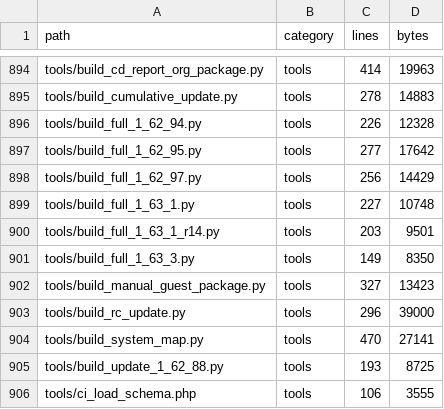
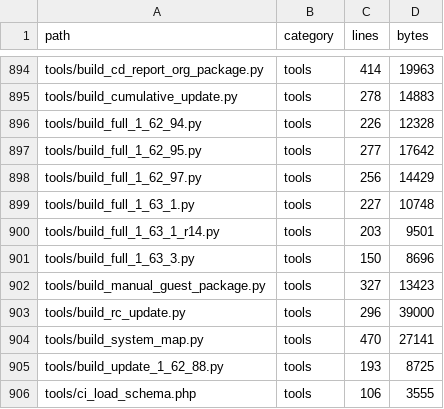
Before and after one commit to alirezarahimy-code/ticket, a TSV file: docs/system-map/FILES.tsv, drawn as a sheet; only a part is shown, gaps mark what is left out.

Commit message:
build(1.63.3): سورس کامل نصبی ۱٫۶۳٫۳ بازسازی نهم (-r4)
بر مبنای ee0dce0 (رفع باگ «تصمیم مسئول دربارهٔ لغو» در مرکز درخواست‌ها — حامل data-rc-submit-carrier برای همان دکمهٔ فشرده‌شده، احترام به preventDefault و عدم غیرفعال‌سازی دکمه‌های نام‌دار در مرورگرهای بدون event.submitter).

- بستهٔ کامل r4 ساخته شد: downloads/ticket-full-1.63.3-20261124-r4.zip (۱٬۰۲۷ فایل، ۱۲٬۸۹۵٬۵۵۵ بایت) · SHA-256: 1a6a155283931857a77460be8ff86fcaa8622554117e940a5086c28eed3e900b — داخل بسته: دارایی اصلاح‌شدهٔ request-center.js، تست استاتیک هم‌ترازشده، rev پاپ‌آپ 20261124-r9، یادداشت نصب (00-FULL-PACKAGE-1.63.3-FA.txt) با بازسازی‌های اولیه تا نهم و نسخهٔ پنل ۱٫۳۷٫۶۲؛ downloads/updates/system-map داخل بسته نیستند.
- سازندهٔ بسته (tools/build_full_1_63_3.py) به بازسازی نهم رسید: BASE_COMMIT=ee0dce0، PACKAGE_NAME=…-r4، یادداشت نصب (پنل ۱٫۳۷٫۶۲ و رفع باگ تصمیم مسئول لغو) هم‌تراز شد.
- نقشهٔ کد برای دو فایل که در commit قبلی بعد از آخرین بازتولید نقشه دست‌خورده بودند (tools/build_full_1_63_3.py و tests/test_release_notes_popup.js) مو‌به‌مو با نگهبان نقشه هم‌تراز شد؛ pytest نقشه ۱۸/۱۸ سبز است.

pytest --ignore=updates --ignore=tests/js: 871 passed، ۱۸ skipped؛ تنها ۲ شکست باقی‌مانده پیش‌موجودِ محیط است (test_change_history_through_16259 — نبود شیء git 860185dc در این کلون؛ روی درخت اولیه هم قرمز بود).

Co-authored-by: arena-agent <297053741+arena-agent@users.noreply.github.com>

```diff
--- a/docs/system-map/FILES.tsv
+++ b/docs/system-map/FILES.tsv
@@ -900,3 +900,3 @@ tools/build_full_1_63_1.py	tools	227	10748
 tools/build_full_1_63_1_r14.py	tools	203	9501
-tools/build_full_1_63_3.py	tools	149	8350
+tools/build_full_1_63_3.py	tools	150	8696
 tools/build_manual_guest_package.py	tools	327	13423
```
Also changed, not shown: 6 other files.
